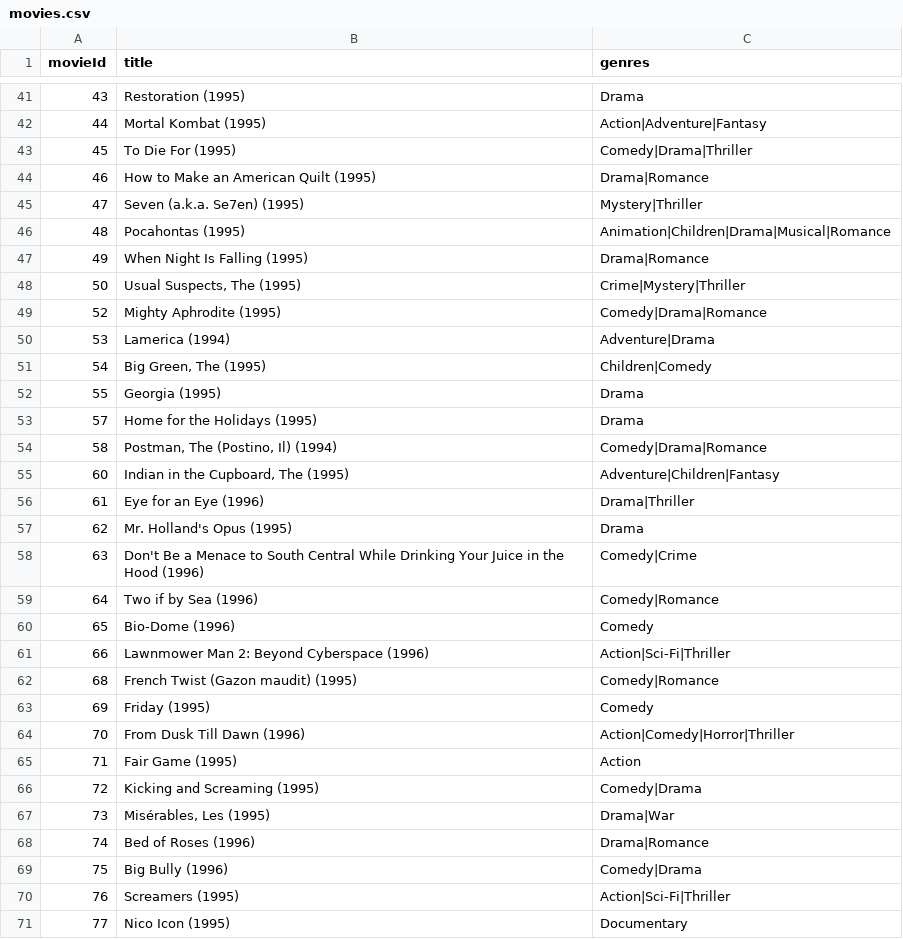
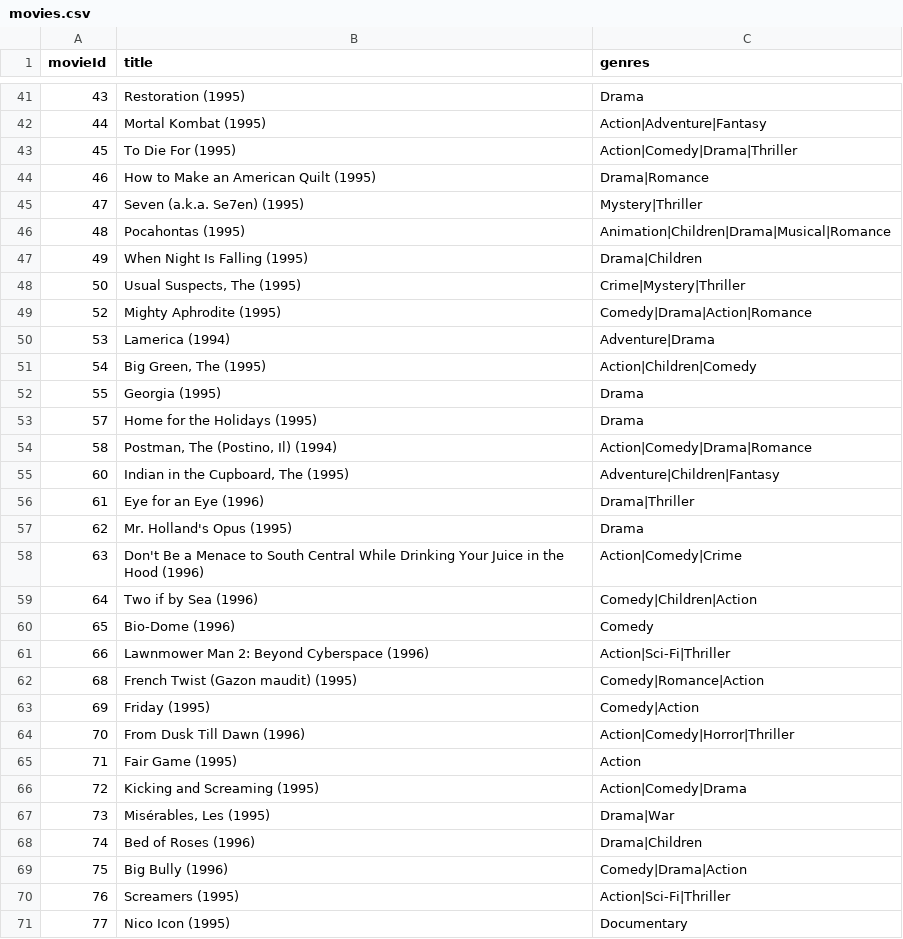
Before and after one commit to Chainathan/movie-recommendation-aws-personalize, a CSV file: movies.csv, drawn as a sheet; only a part is shown, gaps mark what is left out; the diff covers the shown part only.

Commit message:
genree update

```diff
--- a/movies.csv
+++ b/movies.csv
@@ -42,3 +42,3 @@ movieId,title,genres
 44,Mortal Kombat (1995),Action|Adventure|Fantasy
-45,To Die For (1995),Comedy|Drama|Thriller
+45,To Die For (1995),Action|Comedy|Drama|Thriller
 46,How to Make an American Quilt (1995),Drama|Romance
@@ -46,10 +46,10 @@ movieId,title,genres
 48,Pocahontas (1995),Animation|Children|Drama|Musical|Romance
-49,When Night Is Falling (1995),Drama|Romance
+49,When Night Is Falling (1995),Drama|Children
 50,"Usual Suspects, The (1995)",Crime|Mystery|Thriller
-52,Mighty Aphrodite (1995),Comedy|Drama|Romance
+52,Mighty Aphrodite (1995),Comedy|Drama|Action|Romance
 53,Lamerica (1994),Adventure|Drama
-54,"Big Green, The (1995)",Children|Comedy
+54,"Big Green, The (1995)",Action|Children|Comedy
 55,Georgia (1995),Drama
 57,Home for the Holidays (1995),Drama
-58,"Postman, The (Postino, Il) (1994)",Comedy|Drama|Romance
+58,"Postman, The (Postino, Il) (1994)",Action|Comedy|Drama|Romance
 60,"Indian in the Cupboard, The (1995)",Adventure|Children|Fantasy
@@ -57,14 +57,14 @@ movieId,title,genres
 62,Mr. Holland's Opus (1995),Drama
-63,Don't Be a Menace to South Central While Drinking Your Juice in the Hood (1996),Comedy|Crime
-64,Two if by Sea (1996),Comedy|Romance
+63,Don't Be a Menace to South Central While Drinking Your Juice in the Hood (1996),Action|Comedy|Crime
+64,Two if by Sea (1996),Comedy|Children|Action
 65,Bio-Dome (1996),Comedy
 66,Lawnmower Man 2: Beyond Cyberspace (1996),Action|Sci-Fi|Thriller
-68,French Twist (Gazon maudit) (1995),Comedy|Romance
-69,Friday (1995),Comedy
+68,French Twist (Gazon maudit) (1995),Comedy|Romance|Action
+69,Friday (1995),Comedy|Action
 70,From Dusk Till Dawn (1996),Action|Comedy|Horror|Thriller
 71,Fair Game (1995),Action
-72,Kicking and Screaming (1995),Comedy|Drama
+72,Kicking and Screaming (1995),Action|Comedy|Drama
 73,"Misérables, Les (1995)",Drama|War
-74,Bed of Roses (1996),Drama|Romance
-75,Big Bully (1996),Comedy|Drama
+74,Bed of Roses (1996),Drama|Children
+75,Big Bully (1996),Comedy|Drama|Action
 76,Screamers (1995),Action|Sci-Fi|Thriller
```
Also changed, not shown: 16 edited cells elsewhere in this file, 4 other files.
